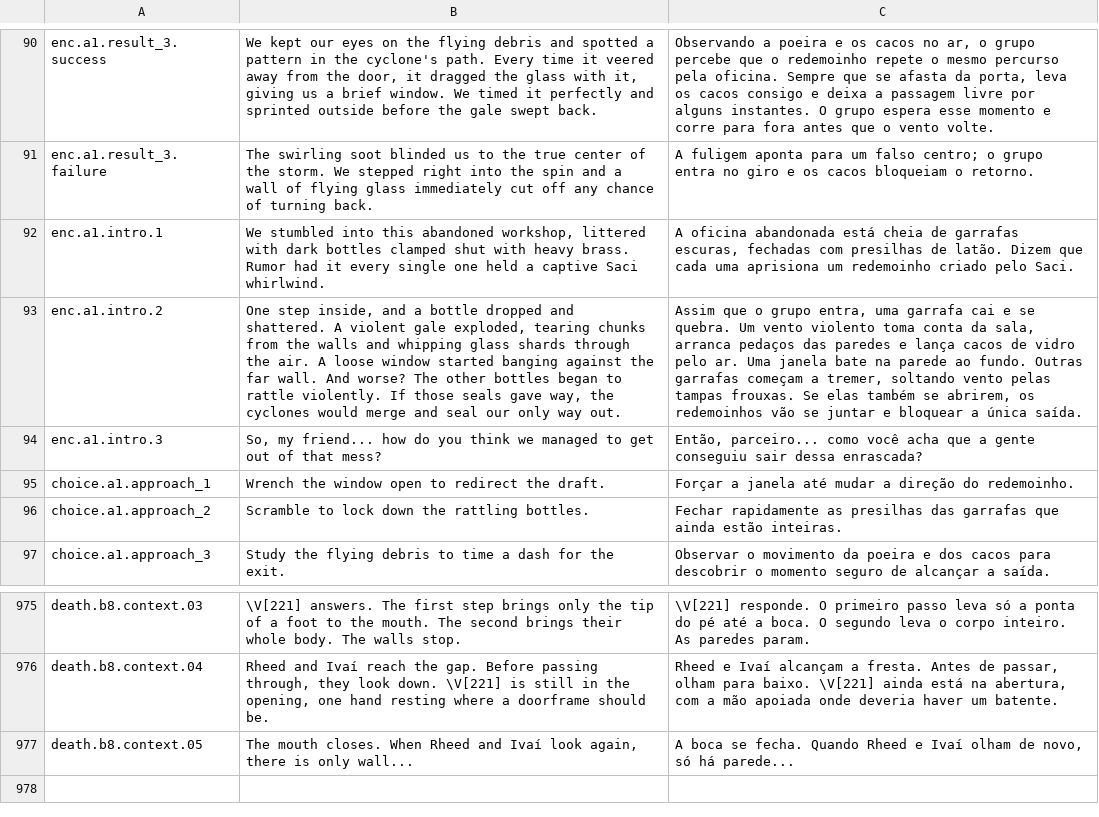
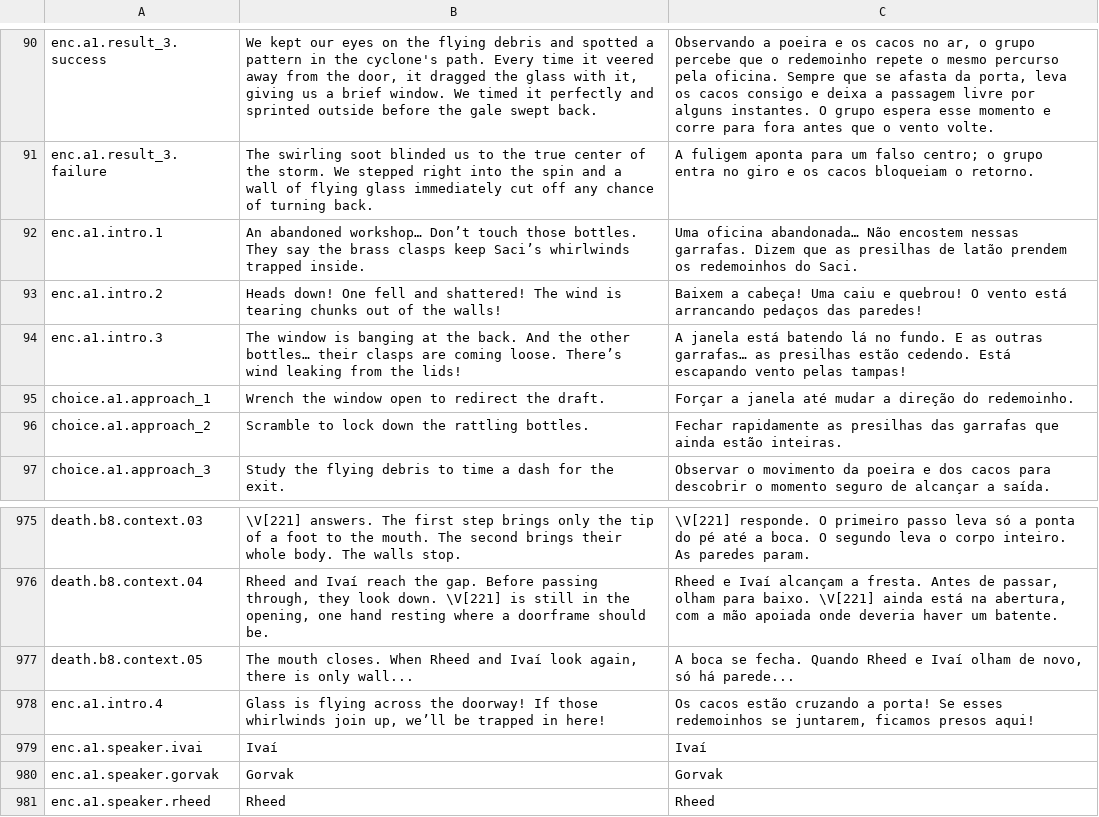
Before and after one commit to edneyreis999/gamejam-vn-terror, a TSV file: rpg-maker/The Dryland Drowned/Languages.tsv, drawn as a sheet; only a part is shown, gaps mark what is left out; the diff names each change by its address in the sheet, - before the commit and + after, or states it on an @@ line.

```diff
--- a/rpg-maker/The Dryland Drowned/Languages.tsv
+++ b/rpg-maker/The Dryland Drowned/Languages.tsv
-B92: We stumbled into this abandoned workshop, littered with dark bottles clamped shut with heavy brass. Rumor had it every single one held a captive Saci whirlwind.
+B92: An abandoned workshop… Don’t touch those bottles. They say the brass clasps keep Saci’s whirlwinds trapped inside.
-C92: A oficina abandonada está cheia de garrafas escuras, fechadas com presilhas de latão. Dizem que cada uma aprisiona um redemoinho criado pelo Saci.
+C92: Uma oficina abandonada… Não encostem nessas garrafas. Dizem que as presilhas de latão prendem os redemoinhos do Saci.
-B93: One step inside, and a bottle dropped and shattered. A violent gale exploded, tearing chunks from the walls and whipping glass shards through the air. A loose window started banging against the far wall. And worse? The other bottles began to rattle violently. If those seals gave way, the cyclones would merge and seal our only way out.
+B93: Heads down! One fell and shattered! The wind is tearing chunks out of the walls!
-C93: Assim que o grupo entra, uma garrafa cai e se quebra. Um vento violento toma conta da sala, arranca pedaços das paredes e lança cacos de vidro pelo ar. Uma janela bate na parede ao fundo. Outras garrafas começam a tremer, soltando vento pelas tampas frouxas. Se elas também se abrirem, os redemoinhos vão se juntar e bloquear a única saída.
+C93: Baixem a cabeça! Uma caiu e quebrou! O vento está arrancando pedaços das paredes!
-B94: So, my friend... how do you think we managed to get out of that mess?
+B94: The window is banging at the back. And the other bottles… their clasps are coming loose. There’s wind leaking from the lids!
-C94: Então, parceiro... como você acha que a gente conseguiu sair dessa enrascada?
+C94: A janela está batendo lá no fundo. E as outras garrafas… as presilhas estão cedendo. Está escapando vento pelas tampas!
+row 978: enc.a1.intro.4 | Glass is flying across the doorway! If those whirlwinds join up, we’ll be trapped in here! | Os cacos estão cruzando a porta! Se esses redemoinhos se juntarem, ficamos presos aqui!
+row 979: enc.a1.speaker.ivai | Ivaí | Ivaí
+row 980: enc.a1.speaker.gorvak | Gorvak | Gorvak
+row 981: enc.a1.speaker.rheed | Rheed | Rheed
```
Also changed, not shown: 2 other files.
